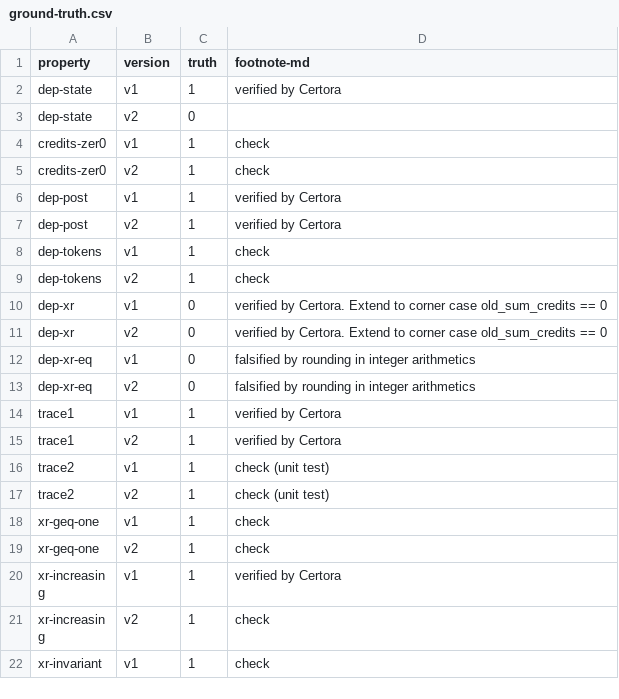
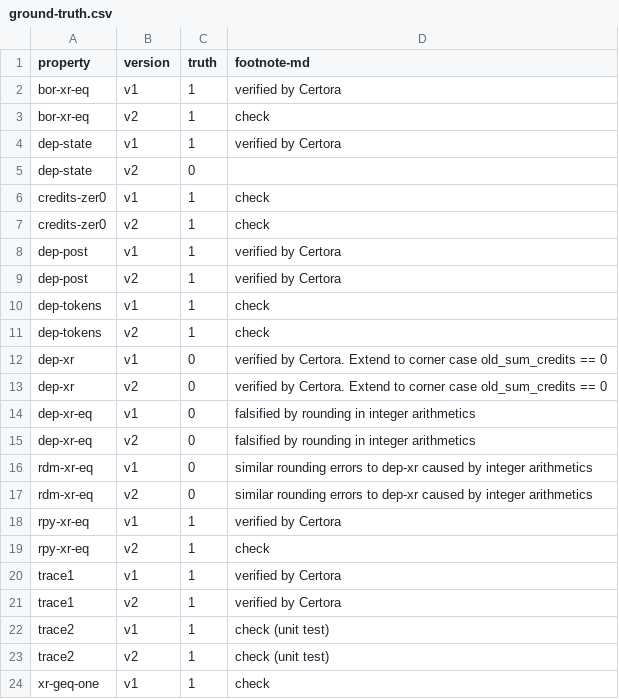
Before and after one commit to fiaravia/contracts-verification-benchmark, a CSV file: contracts/lending-protocol/ground-truth.csv, drawn as a sheet; only a part is shown; the shorter side is filled out with more unchanged rows; the diff names each change by its address in the sheet, - before the commit and + after, or states it on an @@ line.

Commit message:
added ground truths, skeleton, certora specs and confs for bor-xr-eq , rdm-xr-eq and rpy-xr-eq

```diff
--- a/contracts/lending-protocol/ground-truth.csv
+++ b/contracts/lending-protocol/ground-truth.csv
+row 2: bor-xr-eq | v1 | 1 | verified by Certora
+row 3: bor-xr-eq | v2 | 1 | check
+row 16: rdm-xr-eq | v1 | 0 | similar rounding errors to dep-xr caused by integer arithmetics
+row 17: rdm-xr-eq | v2 | 0 | similar rounding errors to dep-xr caused by integer arithmetics
+row 18: rpy-xr-eq | v1 | 1 | verified by Certora
+row 19: rpy-xr-eq | v2 | 1 | check
```
Also changed, not shown: 10 other files.
